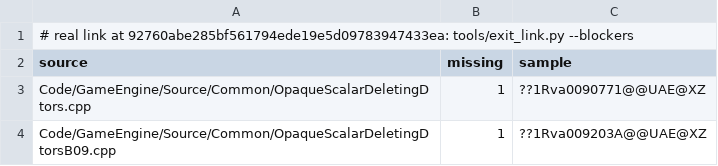
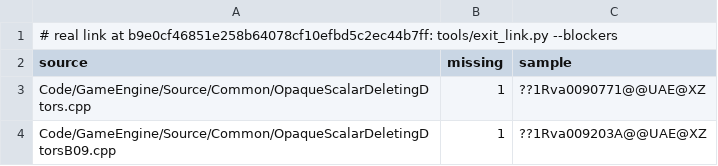
Before and after one commit to Open-BFME/Open-BFME-2, a TSV file: reverse/exit_link_blockers.tsv, drawn as a sheet.

```diff
--- a/reverse/exit_link_blockers.tsv
+++ b/reverse/exit_link_blockers.tsv
@@ -1,2 +1,2 @@
-# real link at 92760abe285bf561794ede19e5d09783947433ea: tools/exit_link.py --blockers
+# real link at b9e0cf46851e258b64078cf10efbd5c2ec44b7ff: tools/exit_link.py --blockers
 source	missing	sample
```
Also changed, not shown: 1 other file.
